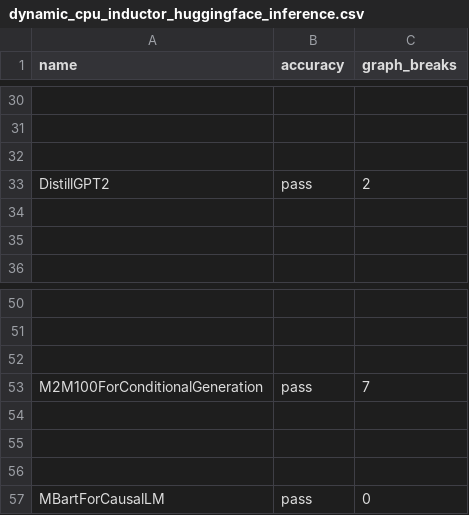
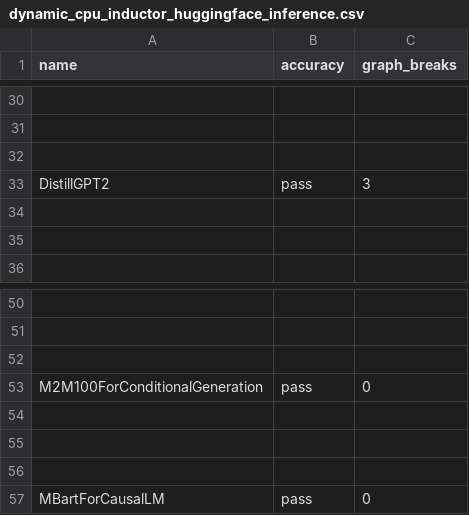
Before and after one commit to dwyangone/pytorch, a CSV file: benchmarks/dynamo/ci_expected_accuracy/dynamic_cpu_inductor_huggingface_inference.csv, drawn as a sheet; only a part is shown, gaps mark what is left out; the diff names each change by its address in the sheet, - before the commit and + after, or states it on an @@ line.

Commit message:
[CI] Update dynamic CPU inductor HuggingFace expected graph breaks after transformers bump (#180289)
The transformers 5.2.0 -> 5.5.3 bump in #179913 updated the static CSV, but missed the dynamic variant. This aligns the dynamic expected values with what the new transformers version actually produces.

Authored with Claude.

Pull Request resolved: https://github.com/pytorch/pytorch/pull/180289
Approved by: https://github.com/huydhn, https://github.com/atalman

```diff
--- a/benchmarks/dynamo/ci_expected_accuracy/dynamic_cpu_inductor_huggingface_inference.csv
+++ b/benchmarks/dynamo/ci_expected_accuracy/dynamic_cpu_inductor_huggingface_inference.csv
-C33 (graph_breaks): 2
+C33 (graph_breaks): 3
-C53 (graph_breaks): 7
+C53 (graph_breaks): 0
```
